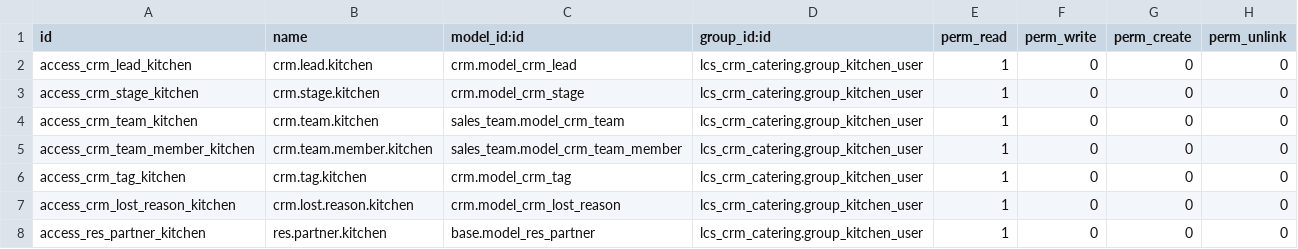
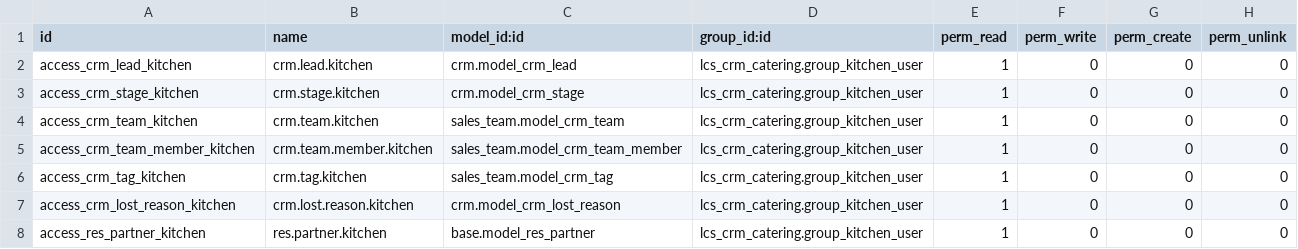
Before and after one commit to Recreatesys/LaCasa, a CSV file: lcs_crm_catering/security/ir.model.access.csv, drawn as a sheet.

```diff
--- a/lcs_crm_catering/security/ir.model.access.csv
+++ b/lcs_crm_catering/security/ir.model.access.csv
@@ -5,3 +5,3 @@ access_crm_team_kitchen,crm.team.kitchen,sales_team.model_crm_team,lcs_crm_cater
 access_crm_team_member_kitchen,crm.team.member.kitchen,sales_team.model_crm_team_member,lcs_crm_catering.group_kitchen_user,1,0,0,0
-access_crm_tag_kitchen,crm.tag.kitchen,crm.model_crm_tag,lcs_crm_catering.group_kitchen_user,1,0,0,0
+access_crm_tag_kitchen,crm.tag.kitchen,sales_team.model_crm_tag,lcs_crm_catering.group_kitchen_user,1,0,0,0
 access_crm_lost_reason_kitchen,crm.lost.reason.kitchen,crm.model_crm_lost_reason,lcs_crm_catering.group_kitchen_user,1,0,0,0
```
